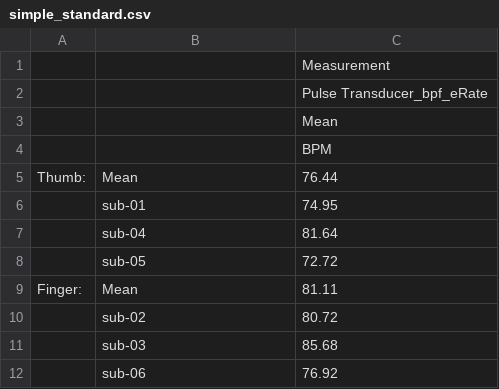
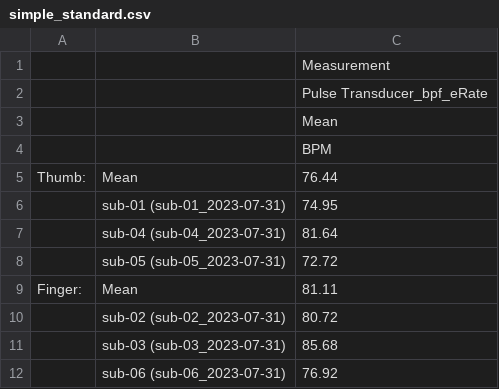
Before and after one commit to adinstruments/LabChartLightningScripts, a CSV file: simple_standard.csv, drawn as a sheet.

```diff
--- a/simple_standard.csv
+++ b/simple_standard.csv
@@ -5,8 +5,8 @@
 "Thumb":,"Mean",76.44
-,"sub-01",74.95
-,"sub-04",81.64
-,"sub-05",72.72
+,"sub-01 (sub-01_2023-07-31)",74.95
+,"sub-04 (sub-04_2023-07-31)",81.64
+,"sub-05 (sub-05_2023-07-31)",72.72
 "Finger":,"Mean",81.11
-,"sub-02",80.72
-,"sub-03",85.68
-,"sub-06",76.92
+,"sub-02 (sub-02_2023-07-31)",80.72
+,"sub-03 (sub-03_2023-07-31)",85.68
+,"sub-06 (sub-06_2023-07-31)",76.92
```
Also changed, not shown: 3 other files.
